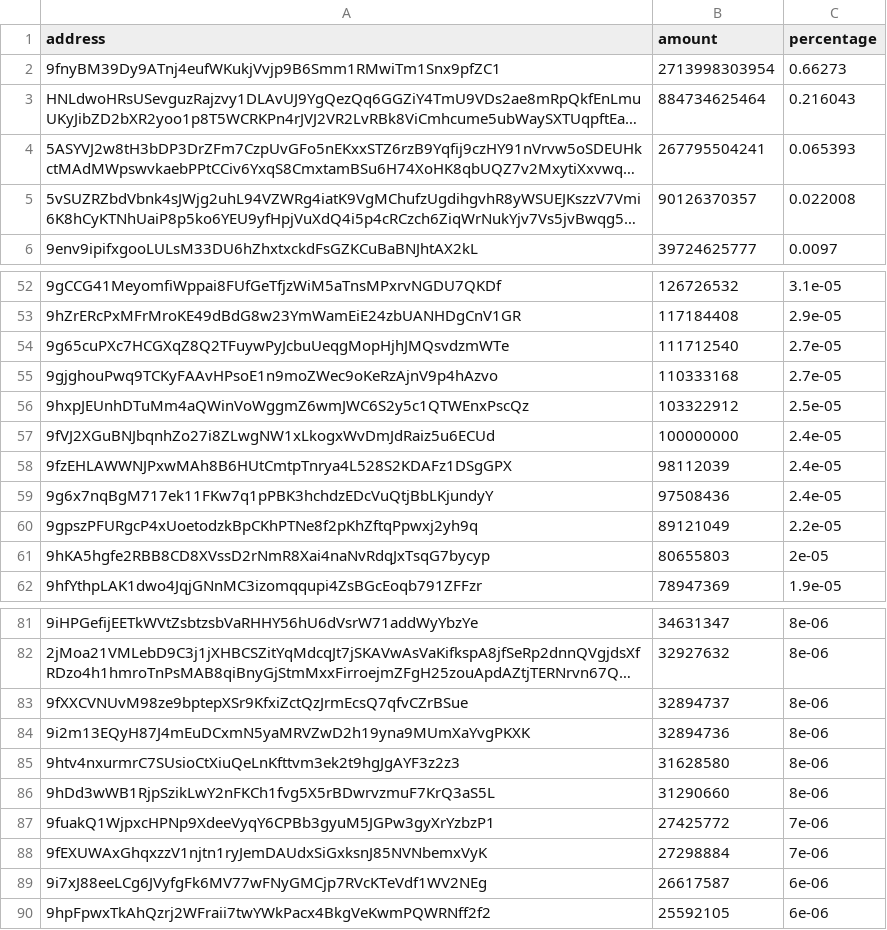
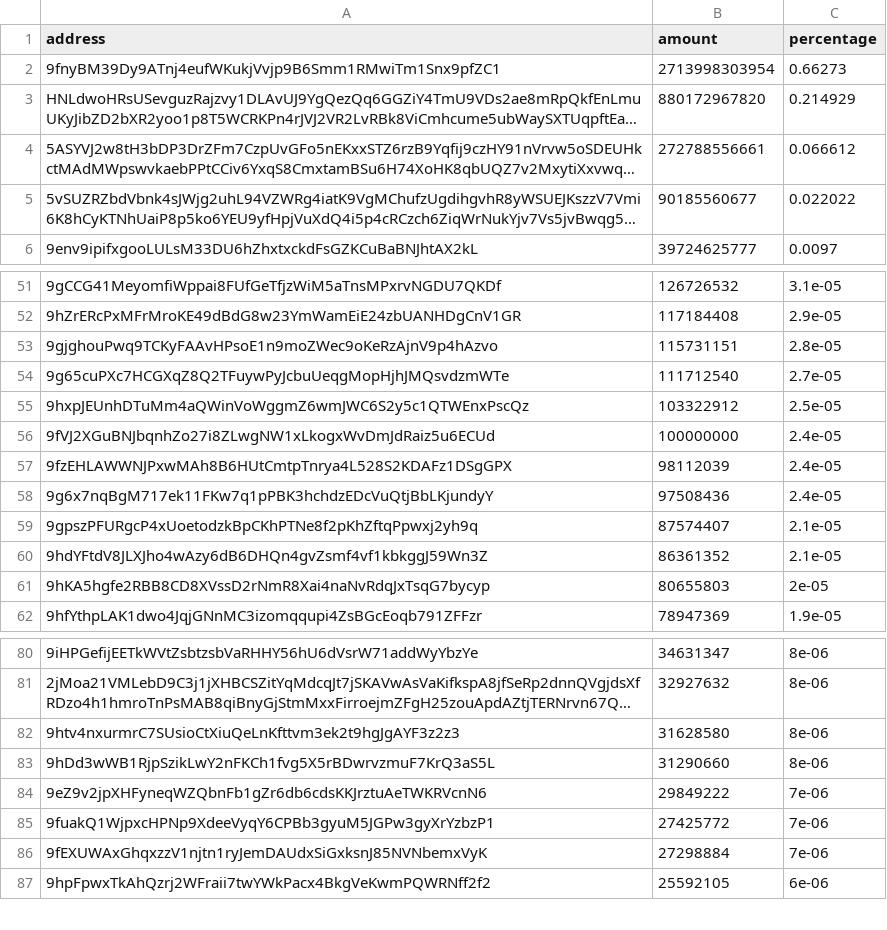
Before and after one commit to babygrenade/ergo-tokenautics, a CSV file: data/AHT.csv, drawn as a sheet; only a part is shown, gaps mark what is left out; long unchanged cells end in …; removed rows and columns are numbered as before the commit, all else as after; the diff covers the shown part only; the diff names each change by its address in the sheet, - before the commit and + after, or states it on an @@ line.

```diff
--- a/data/AHT.csv
+++ b/data/AHT.csv
-B3 (amount): 884734625464
+B3 (amount): 880172967820
-C3 (percentage): 0.216043
+C3 (percentage): 0.214929
-B4 (amount): 267795504241
+B4 (amount): 272788556661
-C4 (percentage): 0.065393
+C4 (percentage): 0.066612
-B5 (amount): 90126370357
+B5 (amount): 90185560677
-C5 (percentage): 0.022008
+C5 (percentage): 0.022022
+row 53: 9gjghouPwq9TCKyFAAvHPsoE1n9moZWec9oKeRzAjnV9p4hAzvo | 115731151 | 2.8e-05
-row 55: 9gjghouPwq9TCKyFAAvHPsoE1n9moZWec9oKeRzAjnV9p4hAzvo | 110333168 | 2.7e-05
-B59 (amount): 89121049
+B59 (amount): 87574407
-C59 (percentage): 2.2e-05
+C59 (percentage): 2.1e-05
+row 60: 9hdYFtdV8JLXJho4wAzy6dB6DHQn4gvZsmf4vf1kbkggJ59Wn3Z | 86361352 | 2.1e-05
-row 83: 9fXXCVNUvM98ze9bptepXSr9KfxiZctQzJrmEcsQ7qfvCZrBSue | 32894737 | 8e-06
-row 84: 9i2m13EQyH87J4mEuDCxmN5yaMRVZwD2h19yna9MUmXaYvgPKXK | 32894736 | 8e-06
+row 84: 9eZ9v2jpXHFyneqWZQbnFb1gZr6db6cdsKKJrztuAeTWKRVcnN6 | 29849222 | 7e-06
-row 89: 9i7xJ88eeLCg6JVyfgFk6MV77wFNyGMCjp7RVcKTeVdf1WV2NEg | 26617587 | 6e-06
```
Also changed, not shown: 4 added rows, 8 removed rows and 2 moved rows elsewhere in this file, data/$bass.csv, data/EPOS.csv, 16 other files.
